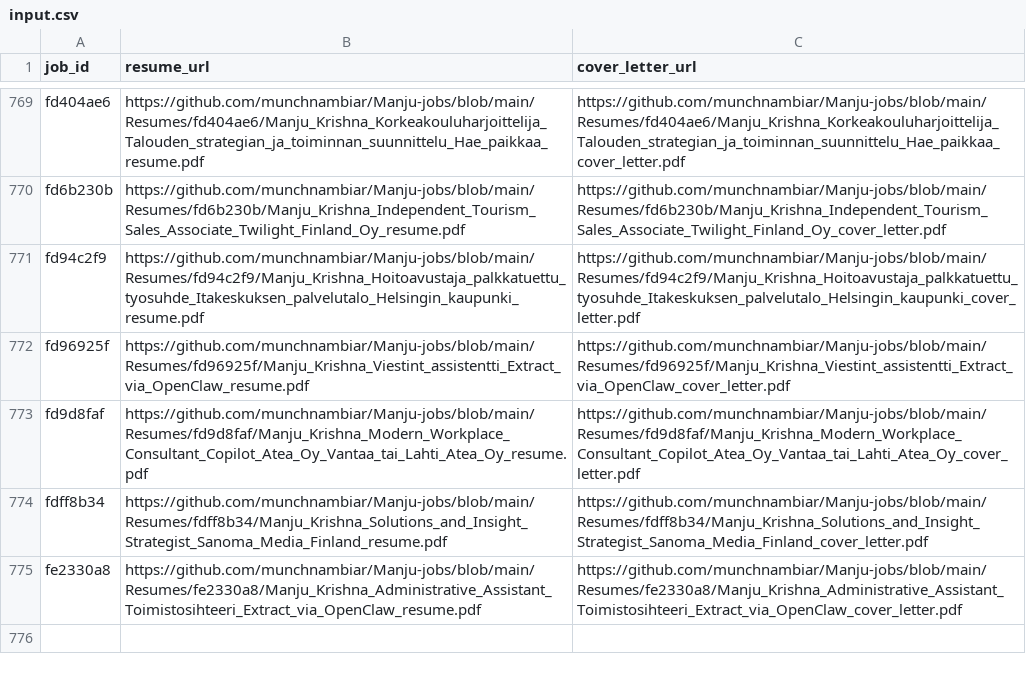
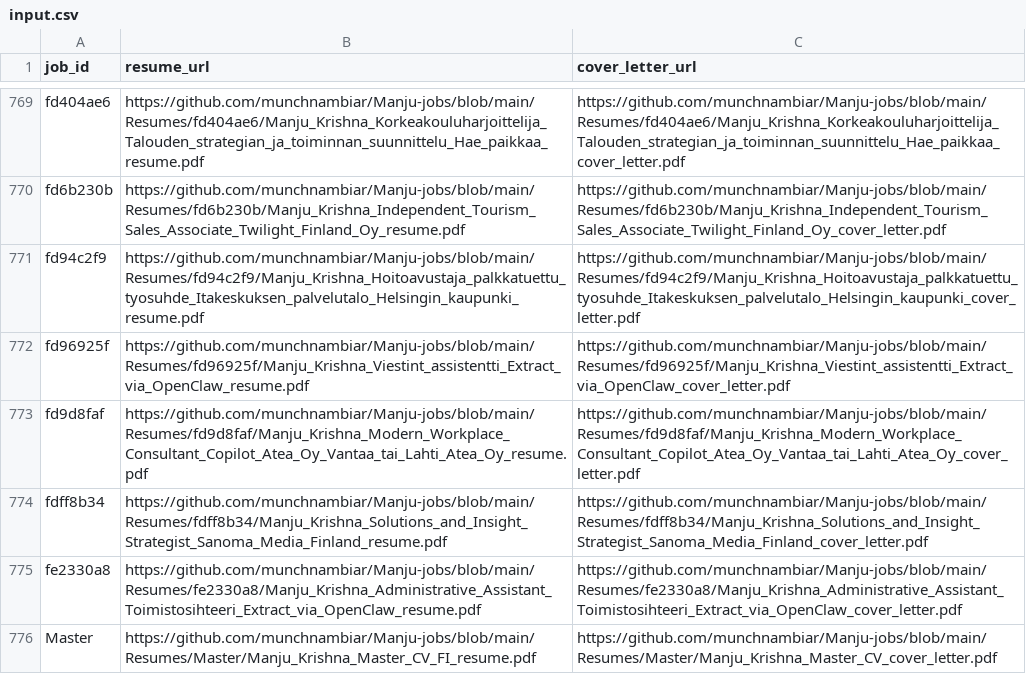
Before and after one commit to vinchess1989/manju-jobs-dashboard, a CSV file: input.csv, drawn as a sheet; only a part is shown, gaps mark what is left out.

```diff
--- a/input.csv
+++ b/input.csv
@@ -775 +775,2 @@ fdff8b34,https://github.com/munchnambiar/Manju-jobs/blob/main/Resumes/fdff8b34/M
 fe2330a8,https://github.com/munchnambiar/Manju-jobs/blob/main/Resumes/fe2330a8/Manju_Krishna_Administrative_Assistant_Toimistosihteeri_Extract_via_OpenClaw_resume.pdf,https://github.com/munchnambiar/Manju-jobs/blob/main/Resumes/fe2330a8/Manju_Krishna_Administrative_Assistant_Toimistosihteeri_Extract_via_OpenClaw_cover_letter.pdf
+Master,https://github.com/munchnambiar/Manju-jobs/blob/main/Resumes/Master/Manju_Krishna_Master_CV_FI_resume.pdf,https://github.com/munchnambiar/Manju-jobs/blob/main/Resumes/Master/Manju_Krishna_Master_CV_cover_letter.pdf
```
